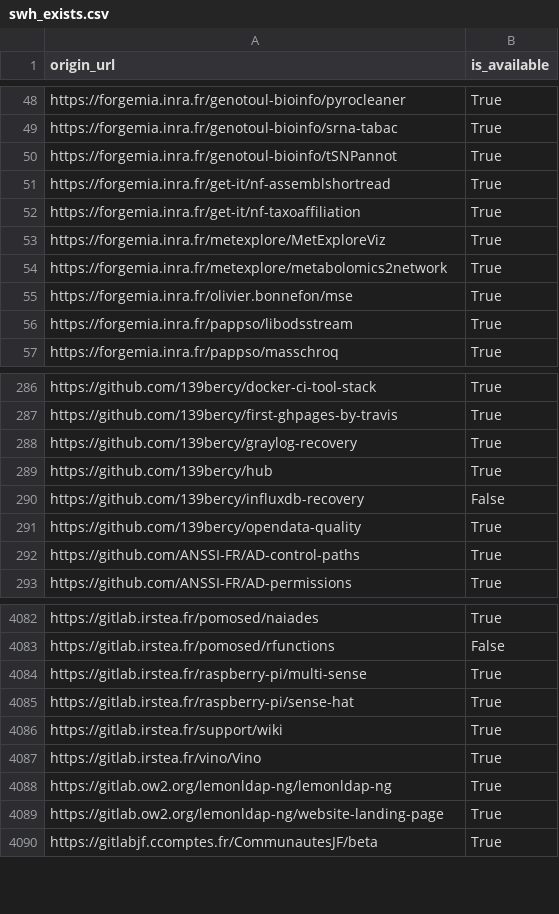
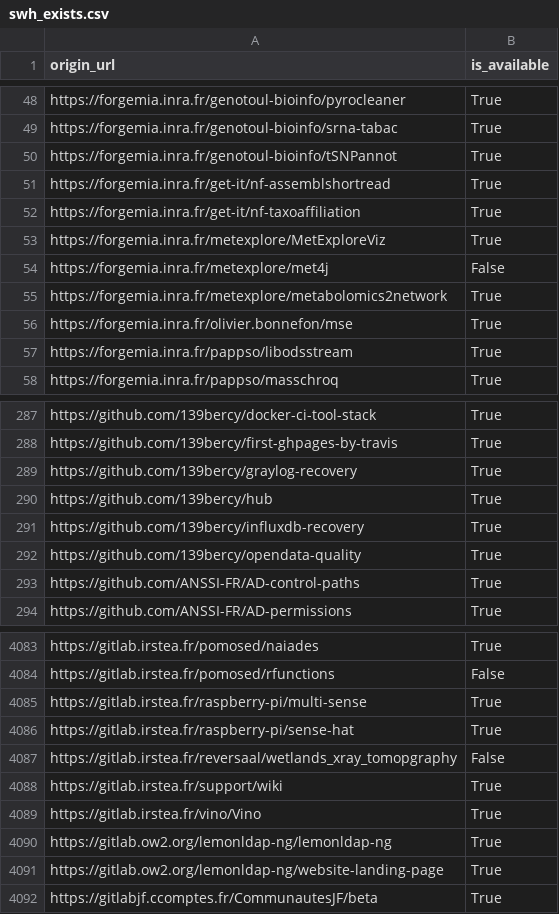
Before and after one commit to bzg/data-codes-sources-fr, a CSV file: data/swh_exists.csv, drawn as a sheet; only a part is shown, gaps mark what is left out.

```diff
--- a/data/swh_exists.csv
+++ b/data/swh_exists.csv
@@ -53,2 +53,3 @@ https://forgemia.inra.fr/get-it/nf-taxoaffiliation,True
 https://forgemia.inra.fr/metexplore/MetExploreViz,True
+https://forgemia.inra.fr/metexplore/met4j,False
 https://forgemia.inra.fr/metexplore/metabolomics2network,True
@@ -289,3 +290,3 @@ https://github.com/139bercy/graylog-recovery,True
 https://github.com/139bercy/hub,True
-https://github.com/139bercy/influxdb-recovery,False
+https://github.com/139bercy/influxdb-recovery,True
 https://github.com/139bercy/opendata-quality,True
@@ -4085,2 +4086,3 @@ https://gitlab.irstea.fr/raspberry-pi/multi-sense,True
 https://gitlab.irstea.fr/raspberry-pi/sense-hat,True
+https://gitlab.irstea.fr/reversaal/wetlands_xray_tomopgraphy,False
 https://gitlab.irstea.fr/support/wiki,True
```
Also changed, not shown: data/organisations/csv/all.csv, 4 other files.
